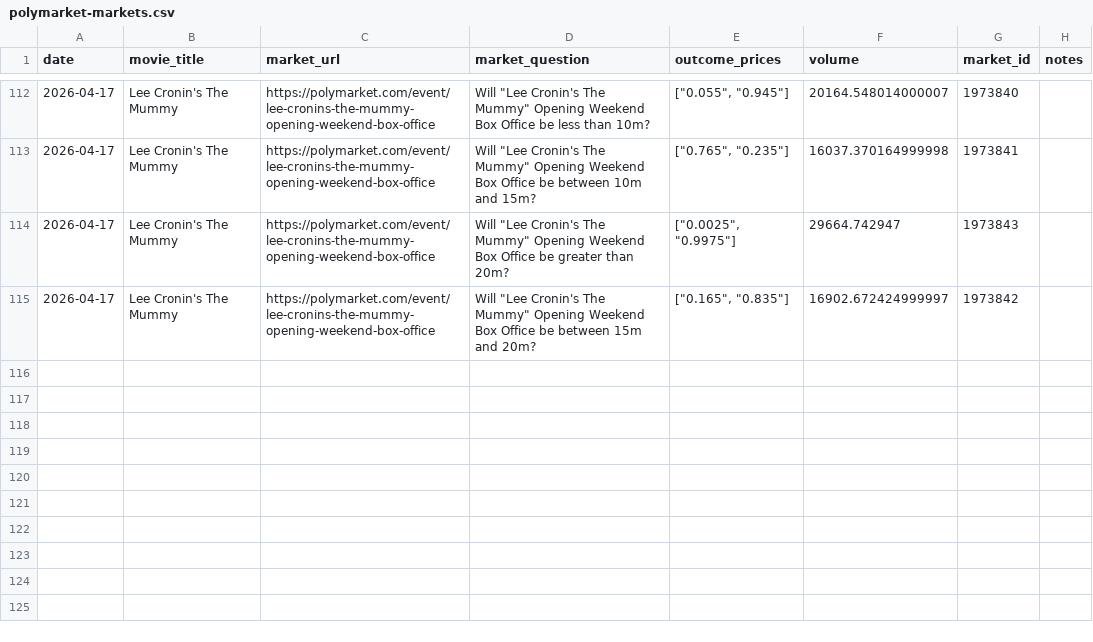
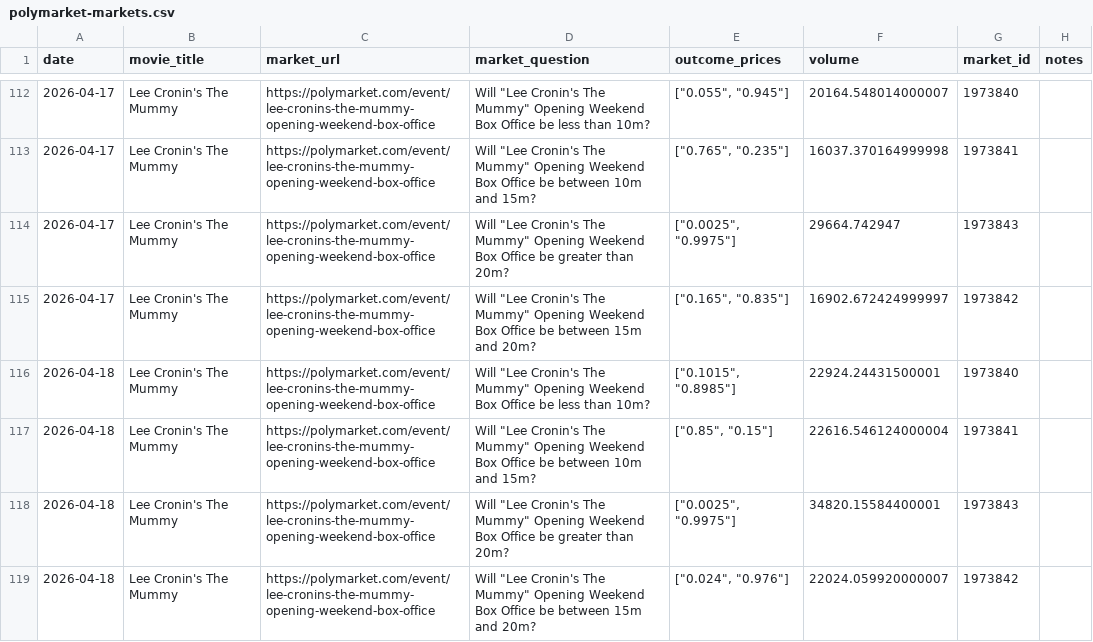
Before and after one commit to arnauddg27-svg/Theatres, a CSV file: box-office-tracker/data/polymarket-markets.csv, drawn as a sheet; only a part is shown, gaps mark what is left out.

```diff
--- a/box-office-tracker/data/polymarket-markets.csv
+++ b/box-office-tracker/data/polymarket-markets.csv
@@ -115 +115,5 @@ date,movie_title,market_url,market_question,outcome_prices,volume,market_id,note
 2026-04-17,Lee Cronin's The Mummy,https://polymarket.com/event/lee-cronins-the-mummy-opening-weekend-box-office,"Will ""Lee Cronin's The Mummy"" Opening Weekend Box Office be between 15m and 20m?","[""0.165"", ""0.835""]",16902.672424999997,1973842,
+2026-04-18,Lee Cronin's The Mummy,https://polymarket.com/event/lee-cronins-the-mummy-opening-weekend-box-office,"Will ""Lee Cronin's The Mummy"" Opening Weekend Box Office be less than 10m?","[""0.1015"", ""0.8985""]",22924.24431500001,1973840,
+2026-04-18,Lee Cronin's The Mummy,https://polymarket.com/event/lee-cronins-the-mummy-opening-weekend-box-office,"Will ""Lee Cronin's The Mummy"" Opening Weekend Box Office be between 10m and 15m?","[""0.85"", ""0.15""]",22616.546124000004,1973841,
+2026-04-18,Lee Cronin's The Mummy,https://polymarket.com/event/lee-cronins-the-mummy-opening-weekend-box-office,"Will ""Lee Cronin's The Mummy"" Opening Weekend Box Office be greater than 20m?","[""0.0025"", ""0.9975""]",34820.15584400001,1973843,
+2026-04-18,Lee Cronin's The Mummy,https://polymarket.com/event/lee-cronins-the-mummy-opening-weekend-box-office,"Will ""Lee Cronin's The Mummy"" Opening Weekend Box Office be between 15m and 20m?","[""0.024"", ""0.976""]",22024.059920000007,1973842,
```
Also changed, not shown: 2 other files.
